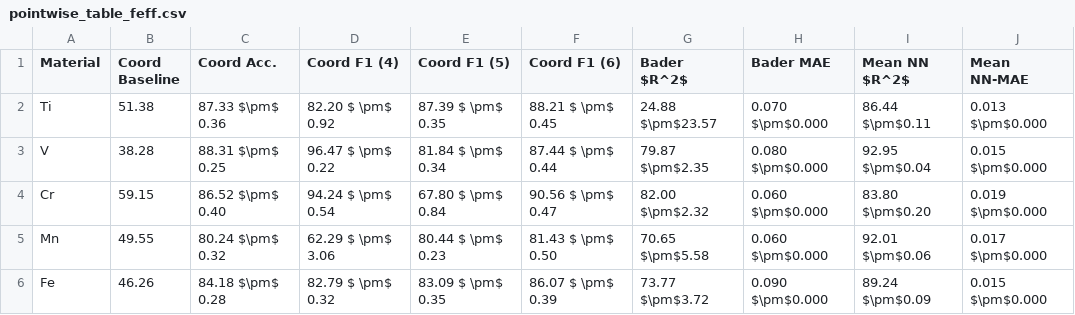
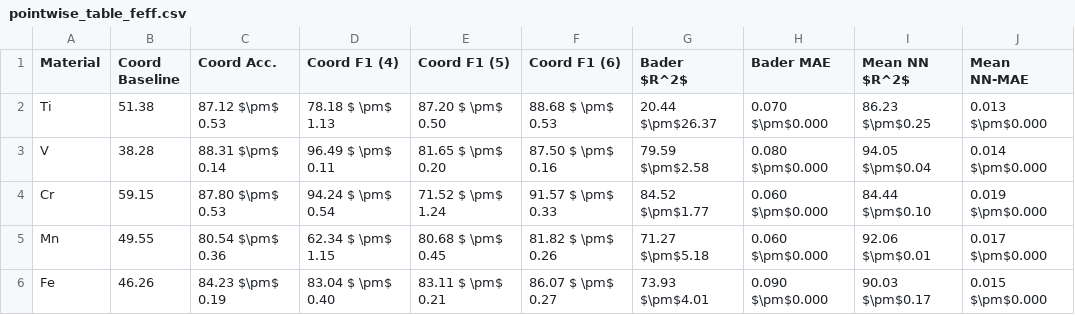
Before and after one commit to fengchenLBL/trixs-dl-models, a CSV file: figures_feffnorm/pointwise_table_feff.csv, drawn as a sheet; only a part is shown; the diff covers the shown part only.

```diff
--- a/figures_feffnorm/pointwise_table_feff.csv
+++ b/figures_feffnorm/pointwise_table_feff.csv
@@ -1,6 +1,6 @@
 Material, Coord Baseline, Coord Acc., Coord F1 (4), Coord F1 (5), Coord F1 (6), Bader $R^2$, Bader MAE, Mean NN $R^2$, Mean NN-MAE
-Ti,51.38,87.33 $\pm$ 0.36,82.20 $ \pm$ 0.92, 87.39 $ \pm$ 0.35, 88.21 $ \pm$ 0.45, 24.88 $\pm$23.57,0.070 $\pm$0.000 , 86.44 $\pm$0.11,0.013 $\pm$0.000
-V,38.28,88.31 $\pm$ 0.25,96.47 $ \pm$ 0.22, 81.84 $ \pm$ 0.34, 87.44 $ \pm$ 0.44, 79.87 $\pm$2.35,0.080 $\pm$0.000 , 92.95 $\pm$0.04,0.015 $\pm$0.000
-Cr,59.15,86.52 $\pm$ 0.40,94.24 $ \pm$ 0.54, 67.80 $ \pm$ 0.84, 90.56 $ \pm$ 0.47, 82.00 $\pm$2.32,0.060 $\pm$0.000 , 83.80 $\pm$0.20,0.019 $\pm$0.000
-Mn,49.55,80.24 $\pm$ 0.32,62.29 $ \pm$ 3.06, 80.44 $ \pm$ 0.23, 81.43 $ \pm$ 0.50, 70.65 $\pm$5.58,0.060 $\pm$0.000 , 92.01 $\pm$0.06,0.017 $\pm$0.000
-Fe,46.26,84.18 $\pm$ 0.28,82.79 $ \pm$ 0.32, 83.09 $ \pm$ 0.35, 86.07 $ \pm$ 0.39, 73.77 $\pm$3.72,0.090 $\pm$0.000 , 89.24 $\pm$0.09,0.015 $\pm$0.000
+Ti,51.38,87.12 $\pm$ 0.53,78.18 $ \pm$ 1.13, 87.20 $ \pm$ 0.50, 88.68 $ \pm$ 0.53, 20.44 $\pm$26.37,0.070 $\pm$0.000 , 86.23 $\pm$0.25,0.013 $\pm$0.000
+V,38.28,88.31 $\pm$ 0.14,96.49 $ \pm$ 0.11, 81.65 $ \pm$ 0.20, 87.50 $ \pm$ 0.16, 79.59 $\pm$2.58,0.080 $\pm$0.000 , 94.05 $\pm$0.04,0.014 $\pm$0.000
+Cr,59.15,87.80 $\pm$ 0.53,94.24 $ \pm$ 0.54, 71.52 $ \pm$ 1.24, 91.57 $ \pm$ 0.33, 84.52 $\pm$1.77,0.060 $\pm$0.000 , 84.44 $\pm$0.10,0.019 $\pm$0.000
+Mn,49.55,80.54 $\pm$ 0.36,62.34 $ \pm$ 1.15, 80.68 $ \pm$ 0.45, 81.82 $ \pm$ 0.26, 71.27 $\pm$5.18,0.060 $\pm$0.000 , 92.06 $\pm$0.01,0.017 $\pm$0.000
+Fe,46.26,84.23 $\pm$ 0.19,83.04 $ \pm$ 0.40, 83.11 $ \pm$ 0.21, 86.07 $ \pm$ 0.27, 73.93 $\pm$4.01,0.090 $\pm$0.000 , 90.03 $\pm$0.17,0.015 $\pm$0.000
```
Also changed, not shown: 28 edited cells elsewhere in this file, figures_feffnorm/pointwise_table_feff_nn.csv, 30 other files.
